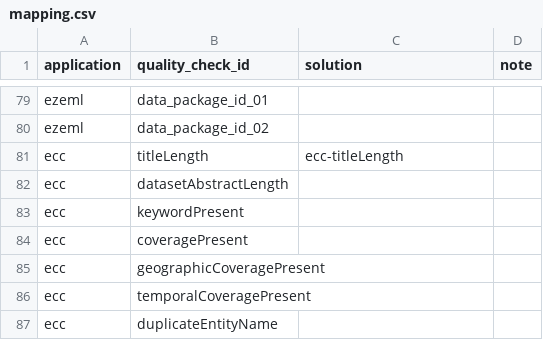
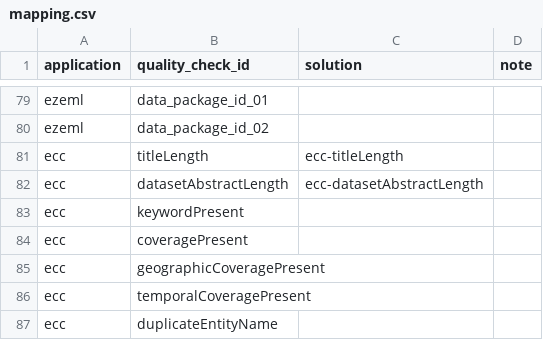
Before and after one commit to EDIorg/quality-check-solutions, a CSV file: mapping.csv, drawn as a sheet; only a part is shown, gaps mark what is left out.

Commit message:
Add documentation for ECC abstract length check
This commit adds documentation to help data authors address issues
related to the ECC dataset abstract length check. The documentation
provides actionable information for correcting associated issues.

```diff
--- a/mapping.csv
+++ b/mapping.csv
@@ -81,3 +81,3 @@ ezeml,data_package_id_02,,
 ecc,titleLength,ecc-titleLength,
-ecc,datasetAbstractLength,,
+ecc,datasetAbstractLength,ecc-datasetAbstractLength,
 ecc,keywordPresent,,
```
Also changed, not shown: 1 other file.
